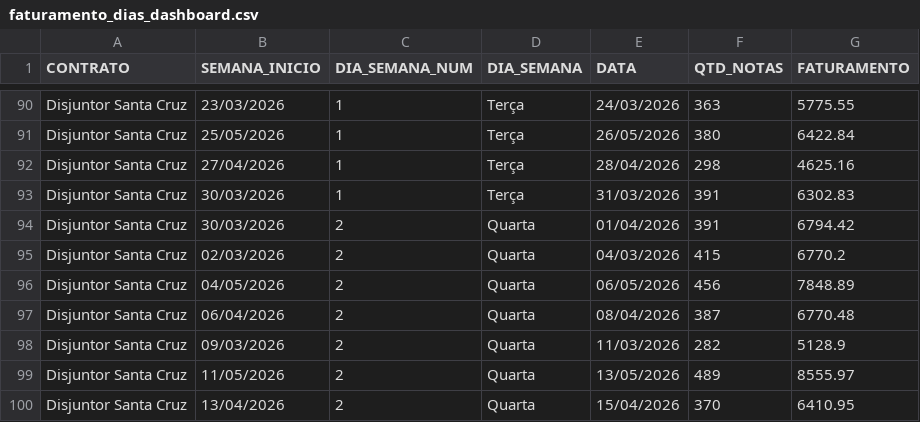
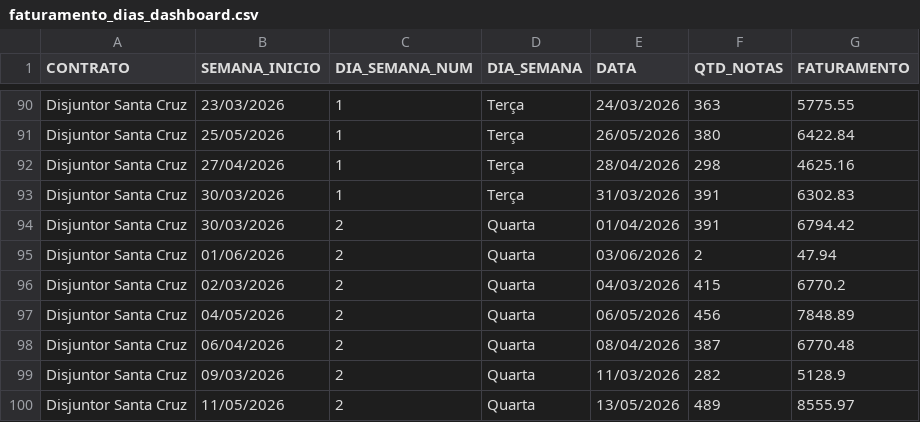
Before and after one commit to irensegabrieel/painel-faturamento, a CSV file: dashboard/faturamento_dias_dashboard.csv, drawn as a sheet; only a part is shown, gaps mark what is left out; the shorter side is filled out with more unchanged rows.

Commit message:
Atualiza dashboard: faturamento_dias_dashboard.csv

```diff
--- a/dashboard/faturamento_dias_dashboard.csv
+++ b/dashboard/faturamento_dias_dashboard.csv
@@ -94,2 +94,3 @@ Disjuntor Santa Cruz;30/03/2026;1;Terça;31/03/2026;391;6302.83
 Disjuntor Santa Cruz;30/03/2026;2;Quarta;01/04/2026;391;6794.42
+Disjuntor Santa Cruz;01/06/2026;2;Quarta;03/06/2026;2;47.94
 Disjuntor Santa Cruz;02/03/2026;2;Quarta;04/03/2026;415;6770.2
```
